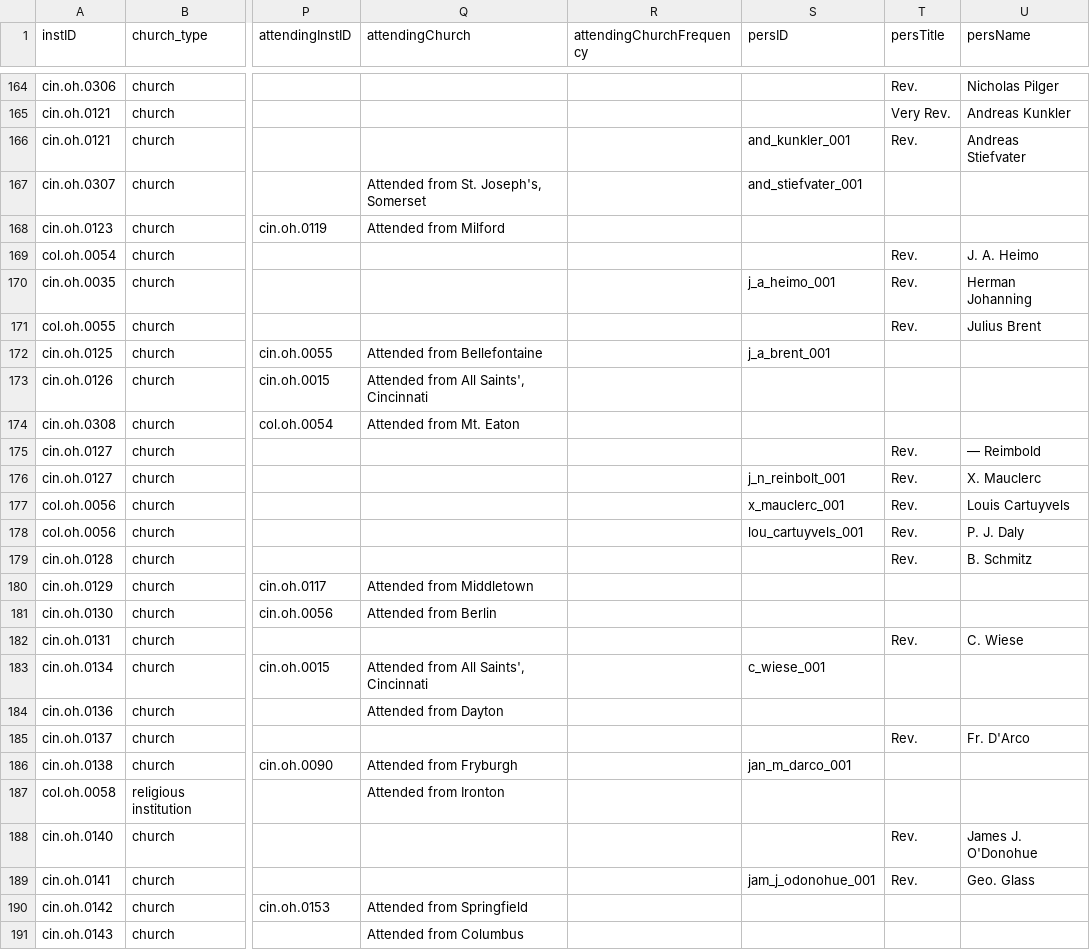
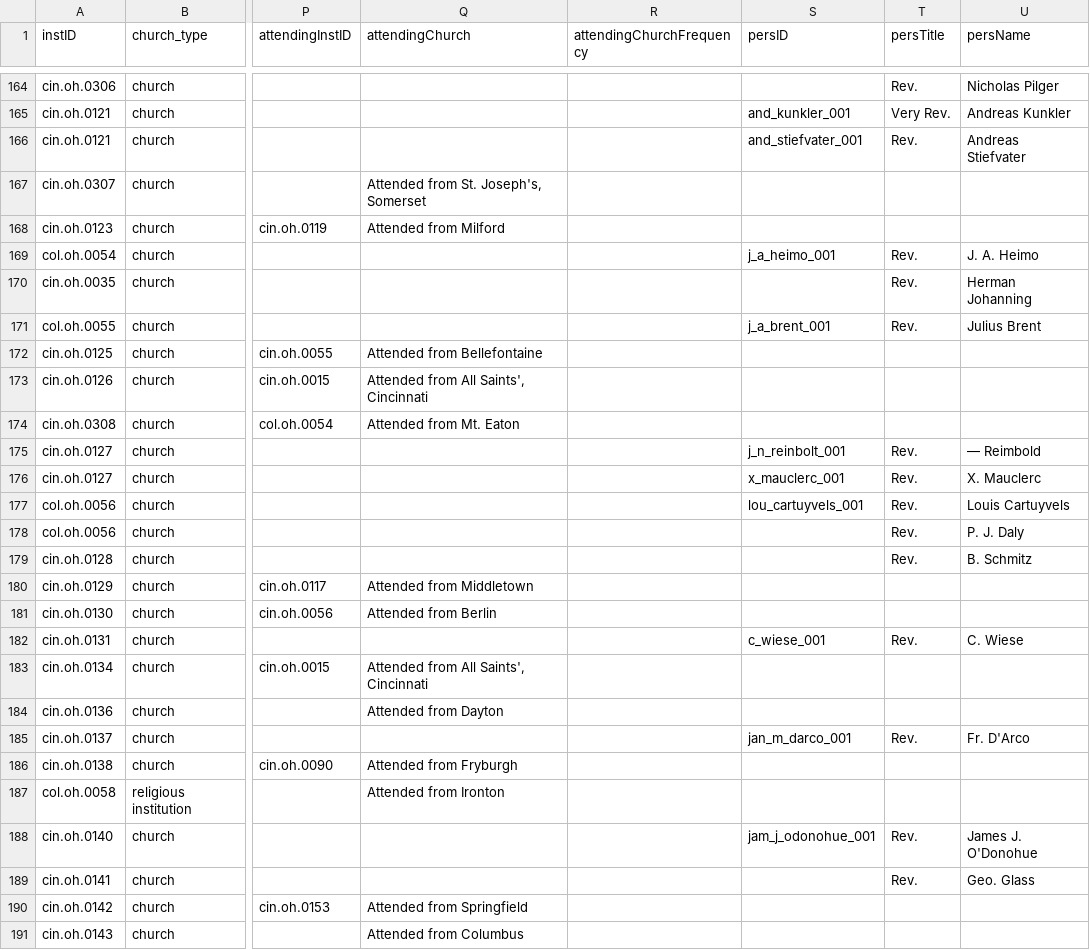
Before and after one commit to YuchenX063/Almanacs-Preprocess, a CSV file: processed/Cincinnati1868.csv, drawn as a sheet; only a part is shown, gaps mark what is left out; the diff covers the shown part only; the diff names each change by its address in the sheet, - before the commit and + after, or states it on an @@ line.

```diff
--- a/processed/Cincinnati1868.csv
+++ b/processed/Cincinnati1868.csv
-S165 (persID): (empty)
+S165 (persID): and_kunkler_001
-S166 (persID): and_kunkler_001
+S166 (persID): and_stiefvater_001
-S167 (persID): and_stiefvater_001
+S167 (persID): (empty)
-S169 (persID): (empty)
+S169 (persID): j_a_heimo_001
-S170 (persID): j_a_heimo_001
+S170 (persID): (empty)
-S171 (persID): (empty)
+S171 (persID): j_a_brent_001
-S172 (persID): j_a_brent_001
+S172 (persID): (empty)
-S175 (persID): (empty)
+S175 (persID): j_n_reinbolt_001
-S176 (persID): j_n_reinbolt_001
+S176 (persID): x_mauclerc_001
-S177 (persID): x_mauclerc_001
+S177 (persID): lou_cartuyvels_001
-S178 (persID): lou_cartuyvels_001
+S178 (persID): (empty)
-S182 (persID): (empty)
+S182 (persID): c_wiese_001
-S183 (persID): c_wiese_001
+S183 (persID): (empty)
-S185 (persID): (empty)
+S185 (persID): jan_m_darco_001
-S186 (persID): jan_m_darco_001
+S186 (persID): (empty)
-S188 (persID): (empty)
+S188 (persID): jam_j_odonohue_001
-S189 (persID): jam_j_odonohue_001
+S189 (persID): (empty)
```
Also changed, not shown: 115 edited cells elsewhere in this file, 1 other file.
